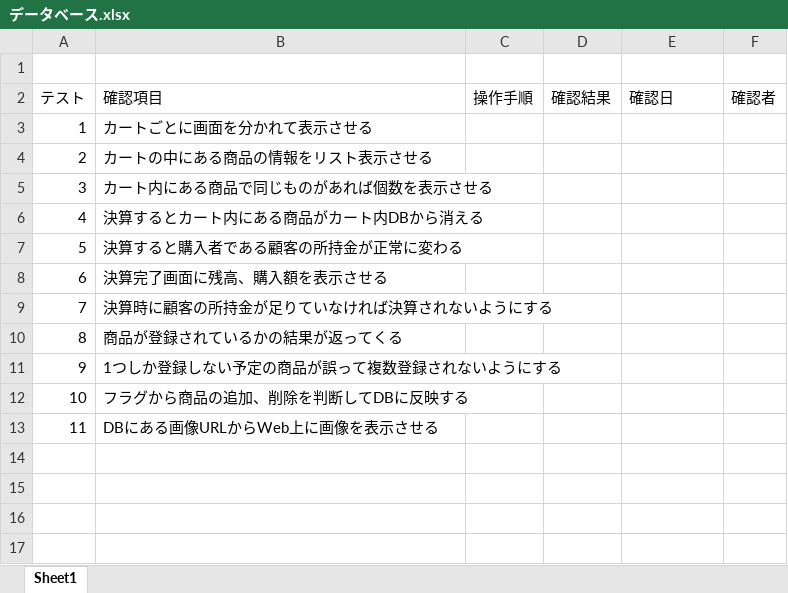
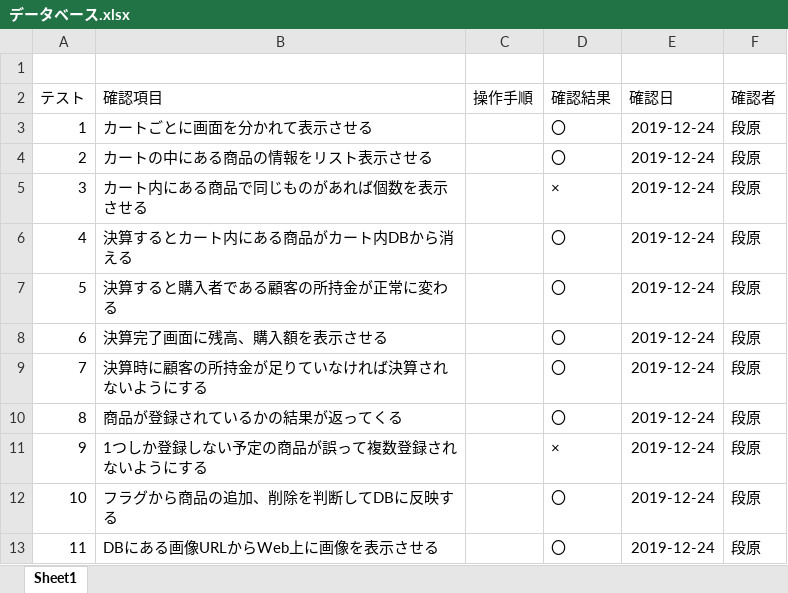
Before and after one commit to DJ956/YoloBarcodeReader, an Excel workbook: テスト項目/データベース.xlsx, sheet Sheet1, drawn as a sheet; values as stored, in another font and other column widths than the file's, no borders; the diff names each change by its address in the sheet, - before the commit and + after, or states it on an @@ line.

```diff
--- a/テスト項目/データベース.xlsx (sheet Sheet1)
+++ b/テスト項目/データベース.xlsx (sheet Sheet1)
-D3:D4 (確認結果): (empty)
+D3:D4 (確認結果): 〇
-E3:E13 (確認日): (empty)
+E3:E13 (確認日): 2019-12-24
-F3:F13 (確認者): (empty)
+F3:F13 (確認者): 段原
-D5 (確認結果): (empty)
+D5 (確認結果): ×
-D6:D10 (確認結果): (empty)
+D6:D10 (確認結果): 〇
-D11 (確認結果): (empty)
+D11 (確認結果): ×
-D12:D13 (確認結果): (empty)
+D12:D13 (確認結果): 〇
```
Also changed, not shown: テスト項目/サーバ(Yolo).xlsx, テスト項目/サーバ.xlsx, 1 other file.
